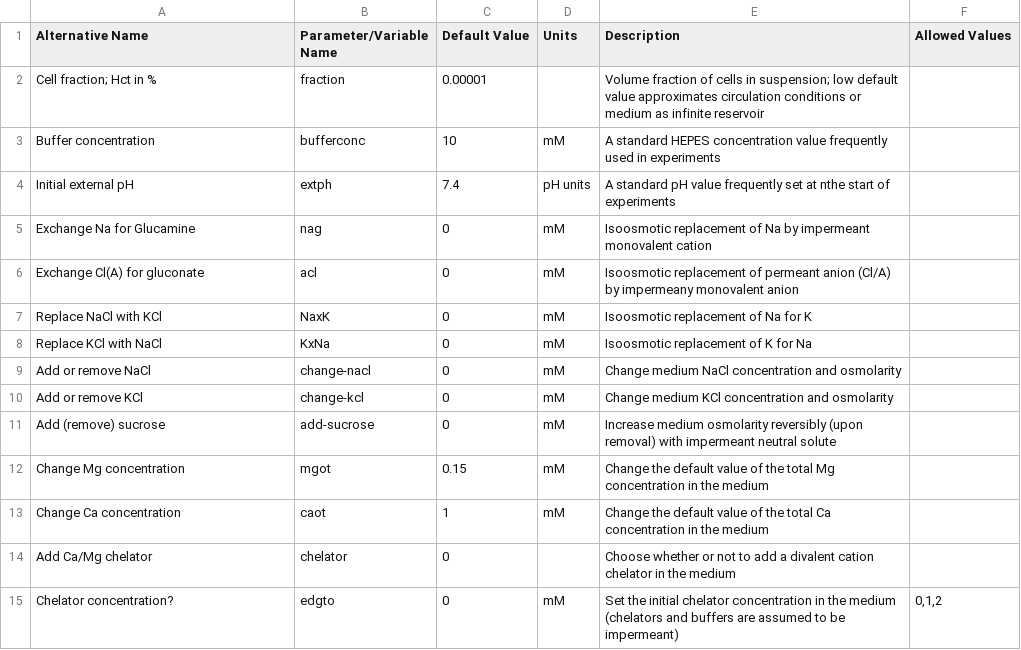
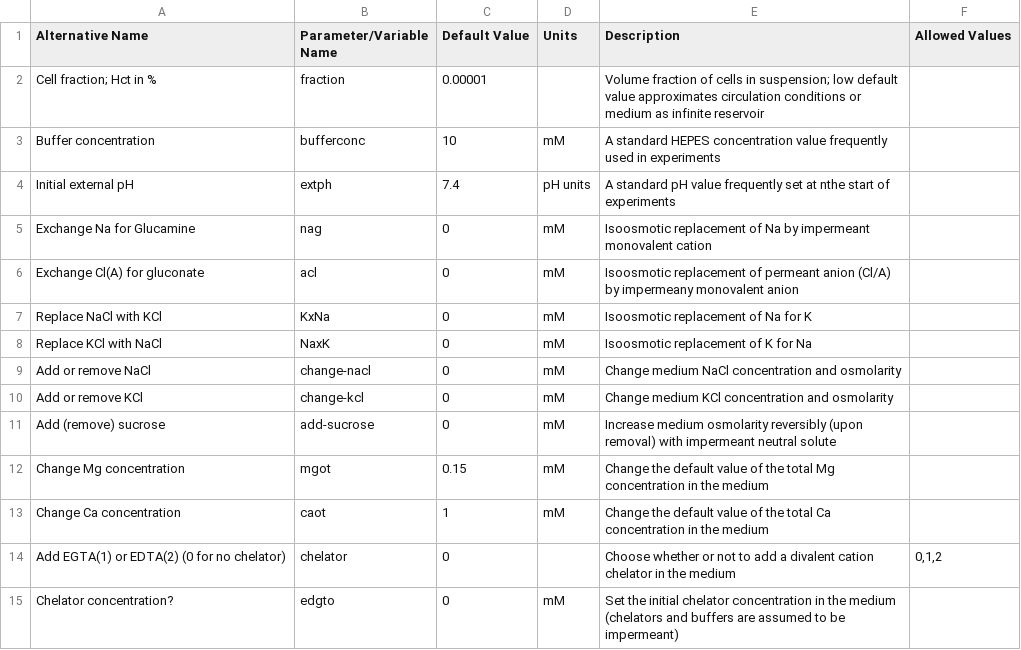
Before and after one commit to sdrogers/redcellmodeljava, a CSV file: RedBloodCellModel/src/SettingFiles/cellfractionDSOptions.csv, drawn as a sheet.

```diff
--- a/RedBloodCellModel/src/SettingFiles/cellfractionDSOptions.csv
+++ b/RedBloodCellModel/src/SettingFiles/cellfractionDSOptions.csv
@@ -6,4 +6,4 @@ Exchange Na for Glucamine,nag,0,mM,Isoosmotic replacement of Na by impermeant mo
 Exchange Cl(A) for gluconate,acl,0,mM,Isoosmotic replacement of permeant anion (Cl/A) by impermeany monovalent anion,
-Replace NaCl with KCl,NaxK,0,mM,Isoosmotic replacement of Na for K,
-Replace KCl with NaCl,KxNa,0,mM,Isoosmotic replacement of K for Na,
+Replace NaCl with KCl,KxNa,0,mM,Isoosmotic replacement of Na for K,
+Replace KCl with NaCl,NaxK,0,mM,Isoosmotic replacement of K for Na,
 Add or remove NaCl,change-nacl,0,mM,Change medium NaCl concentration and osmolarity,
@@ -13,3 +13,3 @@ Change Mg concentration,mgot,0.15,mM,Change the default value of the total Mg co
 Change Ca concentration,caot,1,mM,Change the default value of the total Ca concentration in the medium,
-Add Ca/Mg chelator,chelator,0,,Choose whether or not to add a divalent cation chelator in the medium ,
-Chelator concentration?,edgto,0,mM,Set the initial chelator concentration in the medium (chelators and buffers are assumed to be impermeant) ,"0,1,2"
+Add EGTA(1) or EDTA(2) (0 for no chelator),chelator,0,,Choose whether or not to add a divalent cation chelator in the medium ,"0,1,2"
+Chelator concentration?,edgto,0,mM,Set the initial chelator concentration in the medium (chelators and buffers are assumed to be impermeant) ,
```
Also changed, not shown: 2 other files.
